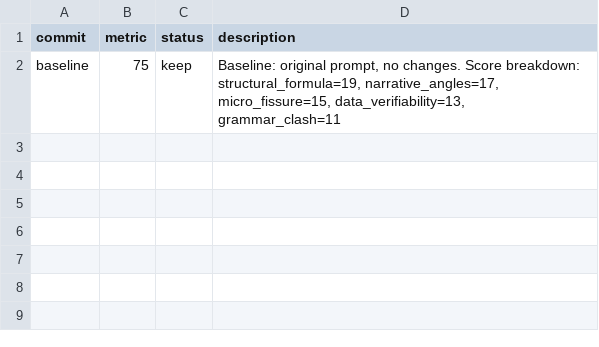
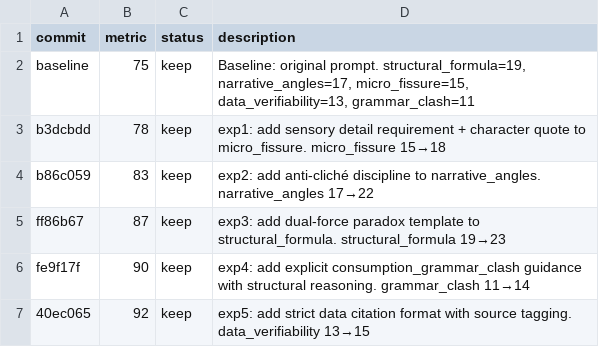
Before and after one commit to kaiger666888/kais-soul-radar, a TSV file: kais-evolve/results.tsv, drawn as a sheet.

```diff
--- a/kais-evolve/results.tsv
+++ b/kais-evolve/results.tsv
@@ -1,2 +1,7 @@
 commit	metric	status	description
-baseline	75	keep	Baseline: original prompt, no changes. Score breakdown: structural_formula=19, narrative_angles=17, micro_fissure=15, data_verifiability=13, grammar_clash=11
+baseline	75	keep	Baseline: original prompt. structural_formula=19, narrative_angles=17, micro_fissure=15, data_verifiability=13, grammar_clash=11
+b3dcbdd	78	keep	exp1: add sensory detail requirement + character quote to micro_fissure. micro_fissure 15→18
+b86c059	83	keep	exp2: add anti-cliché discipline to narrative_angles. narrative_angles 17→22
+ff86b67	87	keep	exp3: add dual-force paradox template to structural_formula. structural_formula 19→23
+fe9f17f	90	keep	exp4: add explicit consumption_grammar_clash guidance with structural reasoning. grammar_clash 11→14
+40ec065	92	keep	exp5: add strict data citation format with source tagging. data_verifiability 13→15
```
Also changed, not shown: 1 other file.
